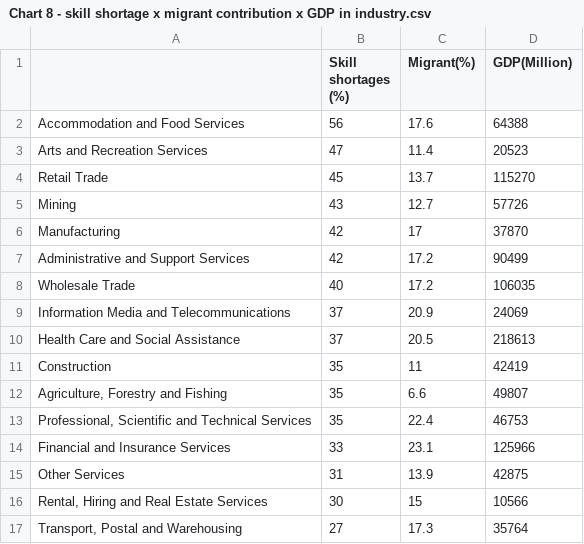
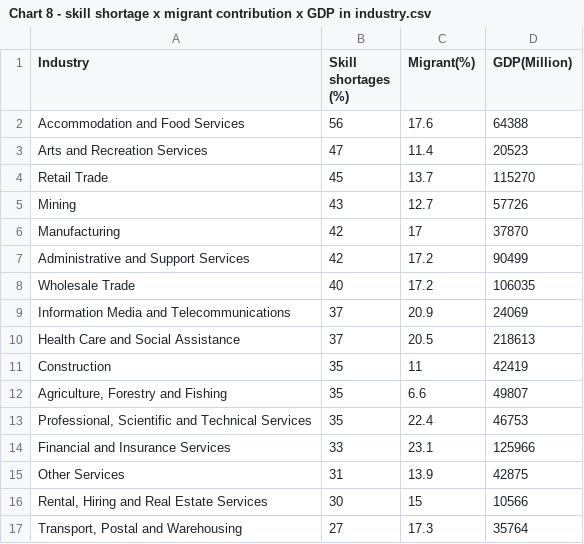
Before and after one commit to nngu0229/FIT2179, a CSV file: data/Chart 8 - skill shortage x migrant contribution x GDP in industry.csv, drawn as a sheet.

Commit message:
FIx data chart 8

```diff
--- a/data/Chart 8 - skill shortage x migrant contribution x GDP in industry.csv
+++ b/data/Chart 8 - skill shortage x migrant contribution x GDP in industry.csv
@@ -1,2 +1,2 @@
-,Skill shortages (%),Migrant(%),GDP(Million)
+Industry,Skill shortages (%),Migrant(%),GDP(Million)
 Accommodation and Food Services,56,17.6,64388
```
